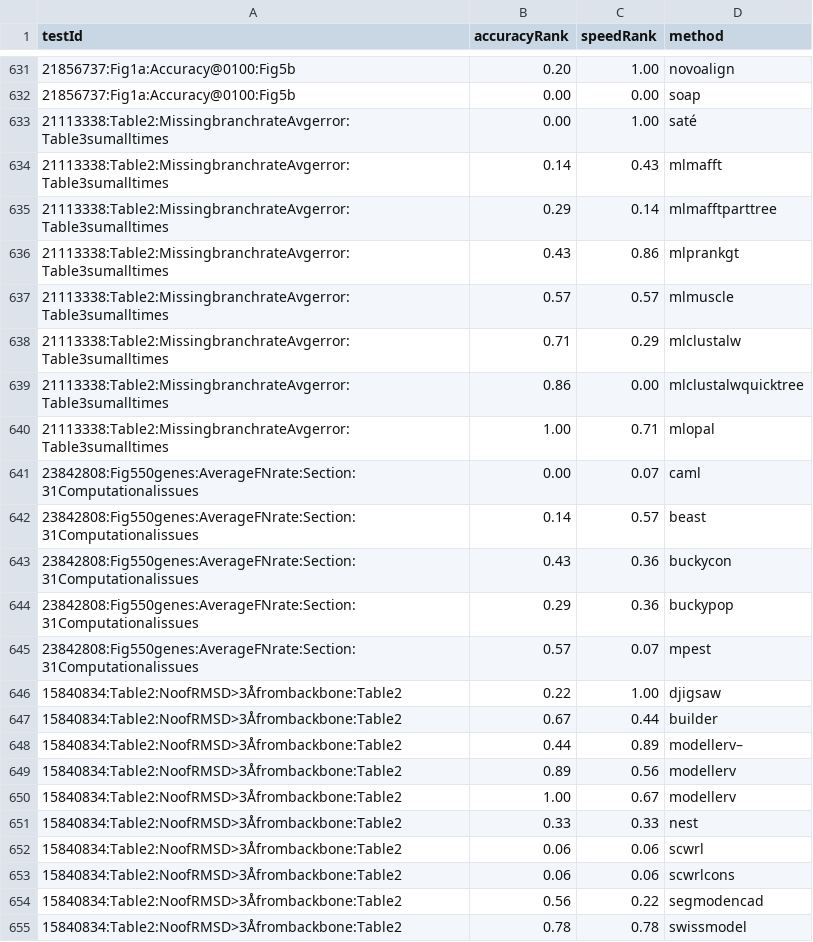
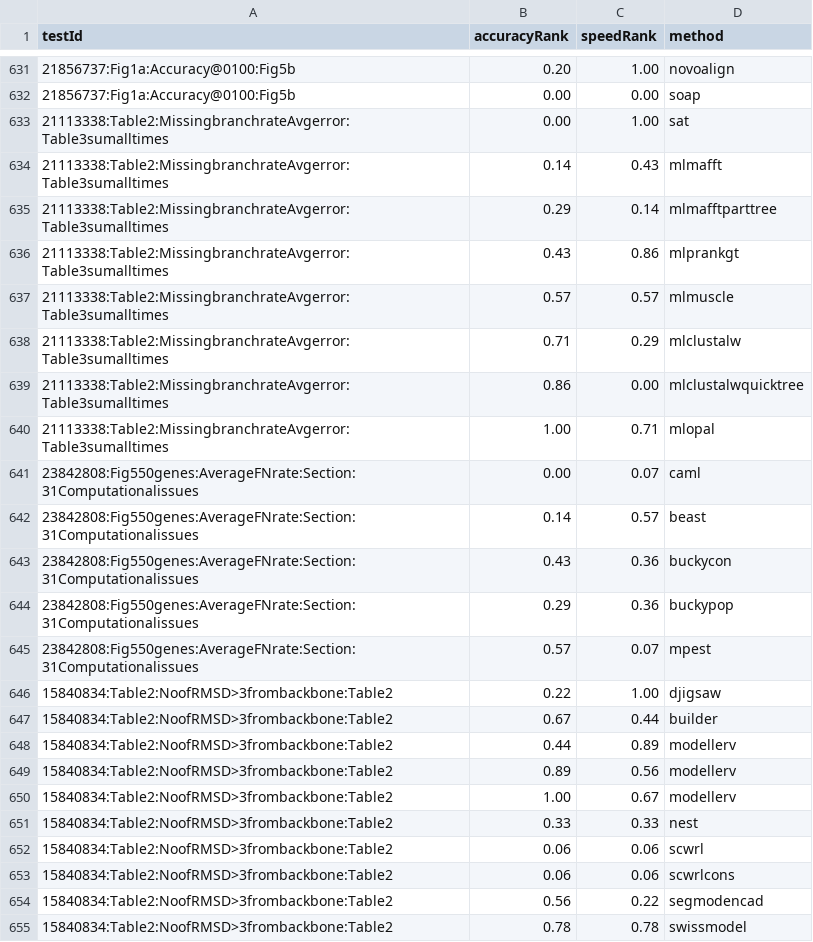
Before and after one commit to Gardner-BinfLab/speed-vs-accuracy-meta-analysis, a TSV file: data/rawRankSpeedData.tsv, drawn as a sheet; only a part is shown, gaps mark what is left out.

```diff
--- a/data/rawRankSpeedData.tsv
+++ b/data/rawRankSpeedData.tsv
@@ -632,3 +632,3 @@ testId	accuracyRank	speedRank	method
 21856737:Fig1a:Accuracy@0100:Fig5b	0.00	0.00	soap
-21113338:Table2:MissingbranchrateAvgerror:Table3sumalltimes	0.00	1.00	saté
+21113338:Table2:MissingbranchrateAvgerror:Table3sumalltimes	0.00	1.00	sat
 21113338:Table2:MissingbranchrateAvgerror:Table3sumalltimes	0.14	0.43	mlmafft
@@ -645,11 +645,11 @@ testId	accuracyRank	speedRank	method
 23842808:Fig550genes:AverageFNrate:Section:31Computationalissues	0.57	0.07	mpest
-15840834:Table2:NoofRMSD>3Åfrombackbone:Table2	0.22	1.00	djigsaw
-15840834:Table2:NoofRMSD>3Åfrombackbone:Table2	0.67	0.44	builder
-15840834:Table2:NoofRMSD>3Åfrombackbone:Table2	0.44	0.89	modellerv–
-15840834:Table2:NoofRMSD>3Åfrombackbone:Table2	0.89	0.56	modellerv
-15840834:Table2:NoofRMSD>3Åfrombackbone:Table2	1.00	0.67	modellerv
-15840834:Table2:NoofRMSD>3Åfrombackbone:Table2	0.33	0.33	nest
-15840834:Table2:NoofRMSD>3Åfrombackbone:Table2	0.06	0.06	scwrl
-15840834:Table2:NoofRMSD>3Åfrombackbone:Table2	0.06	0.06	scwrlcons
-15840834:Table2:NoofRMSD>3Åfrombackbone:Table2	0.56	0.22	segmodencad
-15840834:Table2:NoofRMSD>3Åfrombackbone:Table2	0.78	0.78	swissmodel
+15840834:Table2:NoofRMSD>3frombackbone:Table2	0.22	1.00	djigsaw
+15840834:Table2:NoofRMSD>3frombackbone:Table2	0.67	0.44	builder
+15840834:Table2:NoofRMSD>3frombackbone:Table2	0.44	0.89	modellerv
+15840834:Table2:NoofRMSD>3frombackbone:Table2	0.89	0.56	modellerv
+15840834:Table2:NoofRMSD>3frombackbone:Table2	1.00	0.67	modellerv
+15840834:Table2:NoofRMSD>3frombackbone:Table2	0.33	0.33	nest
+15840834:Table2:NoofRMSD>3frombackbone:Table2	0.06	0.06	scwrl
+15840834:Table2:NoofRMSD>3frombackbone:Table2	0.06	0.06	scwrlcons
+15840834:Table2:NoofRMSD>3frombackbone:Table2	0.56	0.22	segmodencad
+15840834:Table2:NoofRMSD>3frombackbone:Table2	0.78	0.78	swissmodel
```
Also changed, not shown: data/Does bioinformatic software trade speed for accuracy- - methodInfo.tsv, data/meanRankSpeedData.tsv, 4 other files.
